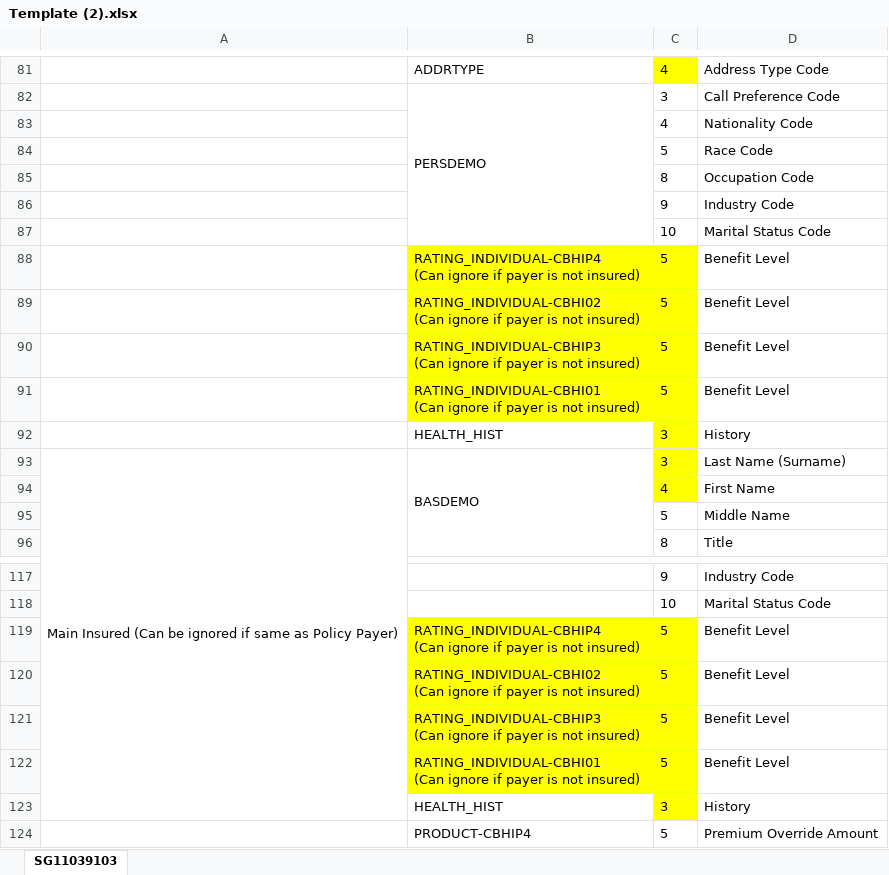
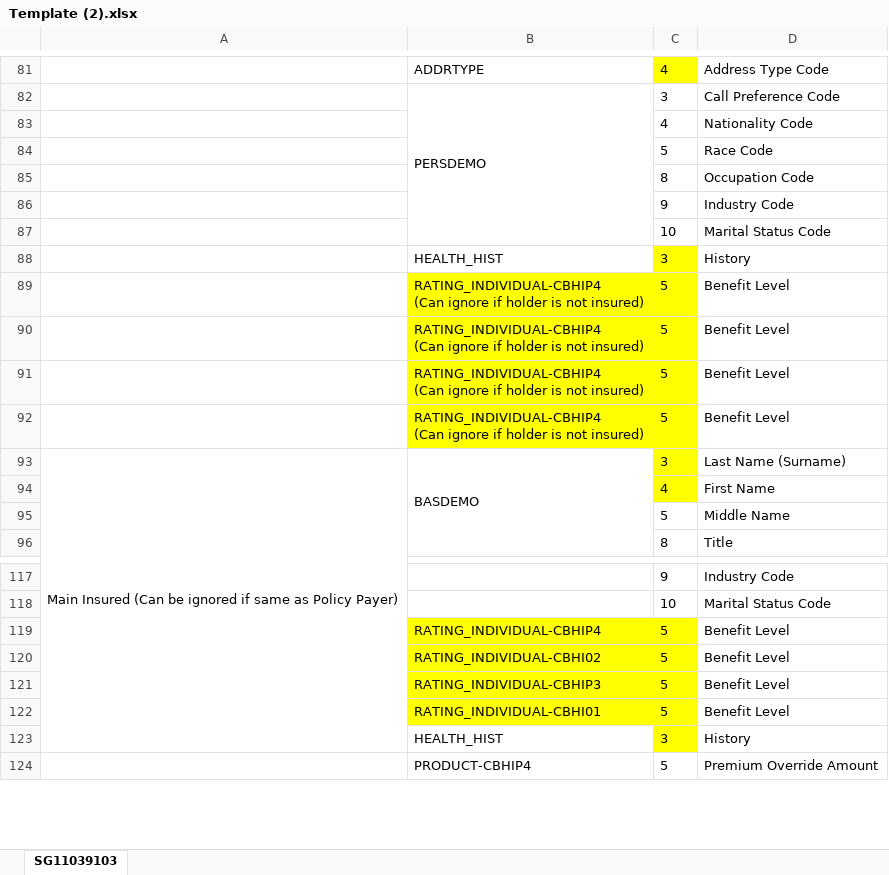
Before and after one commit to boyshawn/BOTL-Convert, an Excel workbook: System 6 Renovation Working Files/Test Files/Template (2).xlsx, sheet SG11039103, drawn as a sheet; only a part is shown, gaps mark what is left out; values as stored, in another font and other column widths than the file's, no borders; removed rows and columns are numbered as before the commit, all else as after; ↵ is a line break in a cell; the diff names each change by its address in the sheet, - before the commit and + after, or states it on an @@ line.

Commit message:
Update Test Case: Template (1), Template (2), Template (3)

```diff
--- a/System 6 Renovation Working Files/Test Files/Template (2).xlsx (sheet SG11039103)
+++ b/System 6 Renovation Working Files/Test Files/Template (2).xlsx (sheet SG11039103)
-row 88:  | RATING_INDIVIDUAL-CBHIP4 ↵ (Can ignore if payer is not insured) | 5 | Benefit Level
-row 89:  | RATING_INDIVIDUAL-CBHI02 ↵ (Can ignore if payer is not insured) | 5 | Benefit Level
-row 90:  | RATING_INDIVIDUAL-CBHIP3 ↵ (Can ignore if payer is not insured) | 5 | Benefit Level
-row 91:  | RATING_INDIVIDUAL-CBHI01 ↵ (Can ignore if payer is not insured) | 5 | Benefit Level
+row 89:  | RATING_INDIVIDUAL-CBHIP4 ↵ (Can ignore if holder is not insured) | 5 | Benefit Level
+row 90:  | RATING_INDIVIDUAL-CBHIP4 ↵ (Can ignore if holder is not insured) | 5 | Benefit Level
+row 91:  | RATING_INDIVIDUAL-CBHIP4 ↵ (Can ignore if holder is not insured) | 5 | Benefit Level
+row 92:  | RATING_INDIVIDUAL-CBHIP4 ↵ (Can ignore if holder is not insured) | 5 | Benefit Level
-B119: RATING_INDIVIDUAL-CBHIP4 ↵ (Can ignore if payer is not insured)
+B119: RATING_INDIVIDUAL-CBHIP4
-B120: RATING_INDIVIDUAL-CBHI02 ↵ (Can ignore if payer is not insured)
+B120: RATING_INDIVIDUAL-CBHI02
-B121: RATING_INDIVIDUAL-CBHIP3 ↵ (Can ignore if payer is not insured)
+B121: RATING_INDIVIDUAL-CBHIP3
-B122: RATING_INDIVIDUAL-CBHI01 ↵ (Can ignore if payer is not insured)
+B122: RATING_INDIVIDUAL-CBHI01
```
Also changed, not shown: System 6 Renovation Working Files/Test Files/Template (1).xlsx, System 6 Renovation Working Files/Test Files/Template (3).xlsx.
